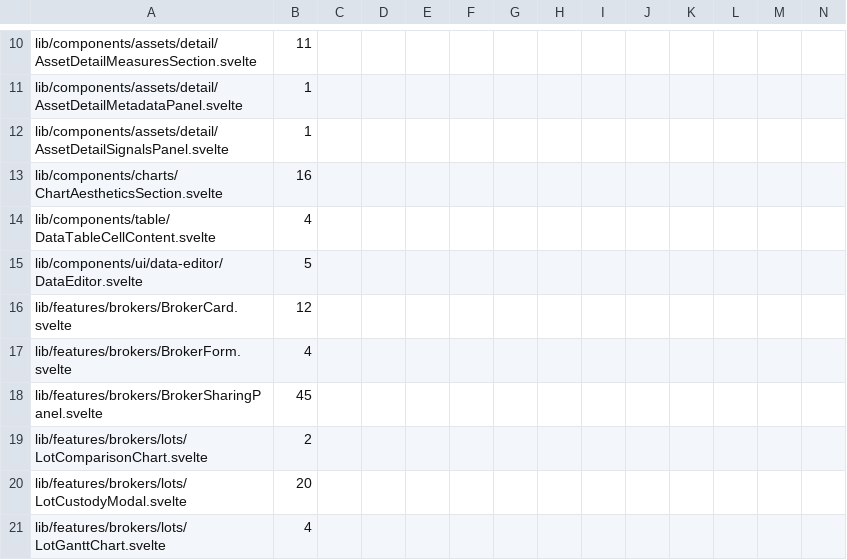
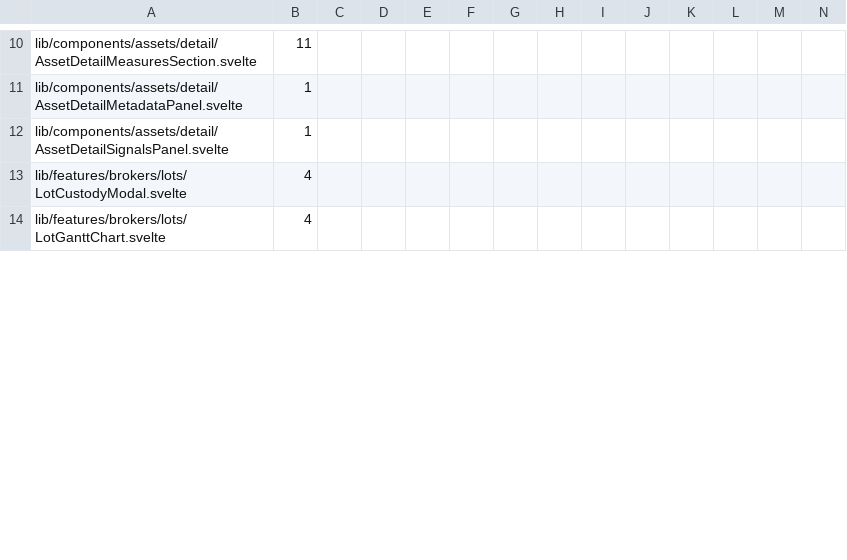
Before and after one commit to Librefolio/LibreFolio, a TSV file: frontend/src/themeRoles.baseline.tsv, drawn as a sheet; only a part is shown, gaps mark what is left out; removed rows and columns are numbered as before the commit, all else as after; rows hold the shown columns only; the diff covers the shown part only; the diff names each change by its address in the sheet, - before the commit and + after, or states it on an @@ line.

```diff
--- a/frontend/src/themeRoles.baseline.tsv
+++ b/frontend/src/themeRoles.baseline.tsv
-row 13: lib/components/charts/ChartAestheticsSection.svelte | 16
-row 14: lib/components/table/DataTableCellContent.svelte | 4
-row 15: lib/components/ui/data-editor/DataEditor.svelte | 5
-row 16: lib/features/brokers/BrokerCard.svelte | 12
-row 17: lib/features/brokers/BrokerForm.svelte | 4
-row 18: lib/features/brokers/BrokerSharingPanel.svelte | 45
-row 19: lib/features/brokers/lots/LotComparisonChart.svelte | 2
-B13: 20
+B13: 4
```
Also changed, not shown: 1 added row, 6 removed rows and 3 edited cells elsewhere in this file, 19 other files.
